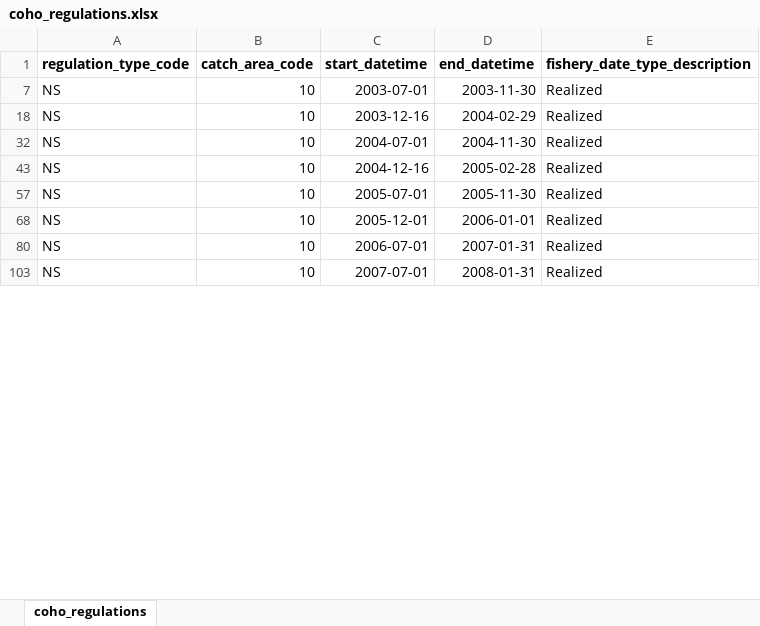
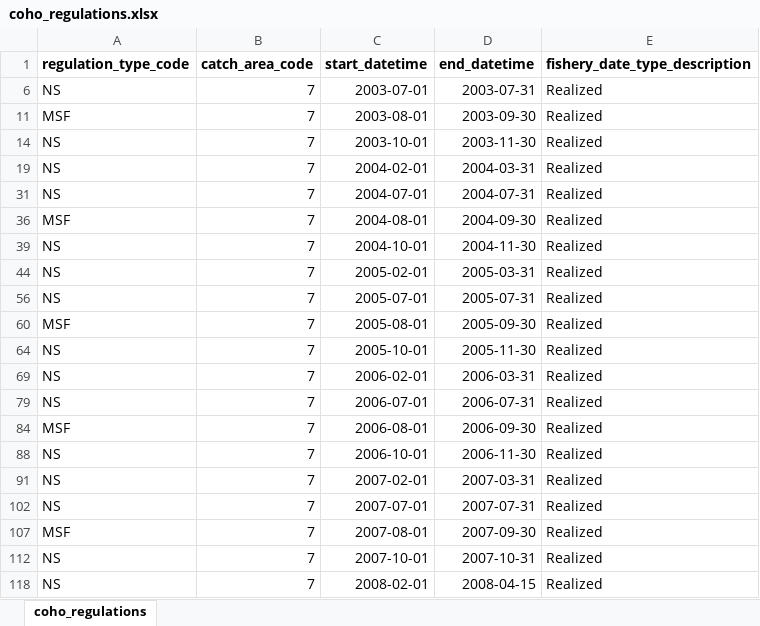
Before and after one commit to FRAMverse/sport_harvest_estimator, an Excel workbook: data/sources/coho_regulations.xlsx, sheet coho_regulations, drawn as a sheet; only a part is shown; values as stored, in another font and other column widths than the file's, no borders; addresses are those after the commit; the diff covers the shown part only; the diff names each change by its address in the sheet, - before the commit and + after, or states it on an @@ line.

Commit message:
fix to area 7 2017 (it was closed not open)

```diff
--- a/data/sources/coho_regulations.xlsx (sheet coho_regulations)
+++ b/data/sources/coho_regulations.xlsx (sheet coho_regulations)
-B6 (catch_area_code): 10
+B6 (catch_area_code): 7
-D6 (end_datetime): 2003-11-30
+D6 (end_datetime): 2003-07-31
@@ row 11 unhidden: MSF | 7 | 2003-08-01 | 2003-09-30 | Realized @@
-B14 (catch_area_code): 10
+B14 (catch_area_code): 7
-C14 (start_datetime): 2003-12-16
+C14 (start_datetime): 2003-10-01
-D14 (end_datetime): 2004-02-29
+D14 (end_datetime): 2003-11-30
@@ row 19 unhidden: NS | 7 | 2004-02-01 | 2004-03-31 | Realized @@
-B31 (catch_area_code): 10
+B31 (catch_area_code): 7
-D31 (end_datetime): 2004-11-30
+D31 (end_datetime): 2004-07-31
@@ row 36 unhidden: MSF | 7 | 2004-08-01 | 2004-09-30 | Realized @@
-B39 (catch_area_code): 10
+B39 (catch_area_code): 7
-C39 (start_datetime): 2004-12-16
+C39 (start_datetime): 2004-10-01
-D39 (end_datetime): 2005-02-28
+D39 (end_datetime): 2004-11-30
@@ row 44 unhidden: NS | 7 | 2005-02-01 | 2005-03-31 | Realized @@
-B56 (catch_area_code): 10
+B56 (catch_area_code): 7
-D56 (end_datetime): 2005-11-30
+D56 (end_datetime): 2005-07-31
@@ row 60 unhidden: MSF | 7 | 2005-08-01 | 2005-09-30 | Realized @@
-B64 (catch_area_code): 10
+B64 (catch_area_code): 7
-C64 (start_datetime): 2005-12-01
+C64 (start_datetime): 2005-10-01
-D64 (end_datetime): 2006-01-01
+D64 (end_datetime): 2005-11-30
@@ row 69 unhidden: NS | 7 | 2006-02-01 | 2006-03-31 | Realized @@
-B79 (catch_area_code): 10
+B79 (catch_area_code): 7
-D79 (end_datetime): 2007-01-31
+D79 (end_datetime): 2006-07-31
@@ row 84 unhidden: MSF | 7 | 2006-08-01 | 2006-09-30 | Realized @@
@@ row 88 unhidden: NS | 7 | 2006-10-01 | 2006-11-30 | Realized @@
@@ row 91 unhidden: NS | 7 | 2007-02-01 | 2007-03-31 | Realized @@
-B102 (catch_area_code): 10
+B102 (catch_area_code): 7
-D102 (end_datetime): 2008-01-31
+D102 (end_datetime): 2007-07-31
@@ row 107 unhidden: MSF | 7 | 2007-08-01 | 2007-09-30 | Realized @@
@@ row 112 unhidden: NS | 7 | 2007-10-01 | 2007-10-31 | Realized @@
@@ row 118 unhidden: NS | 7 | 2008-02-01 | 2008-04-15 | Realized @@
```
Also changed, not shown: 51 hidden or unhidden rows and 31 edited cells elsewhere in this sheet, hidden cells, 1 other file.
